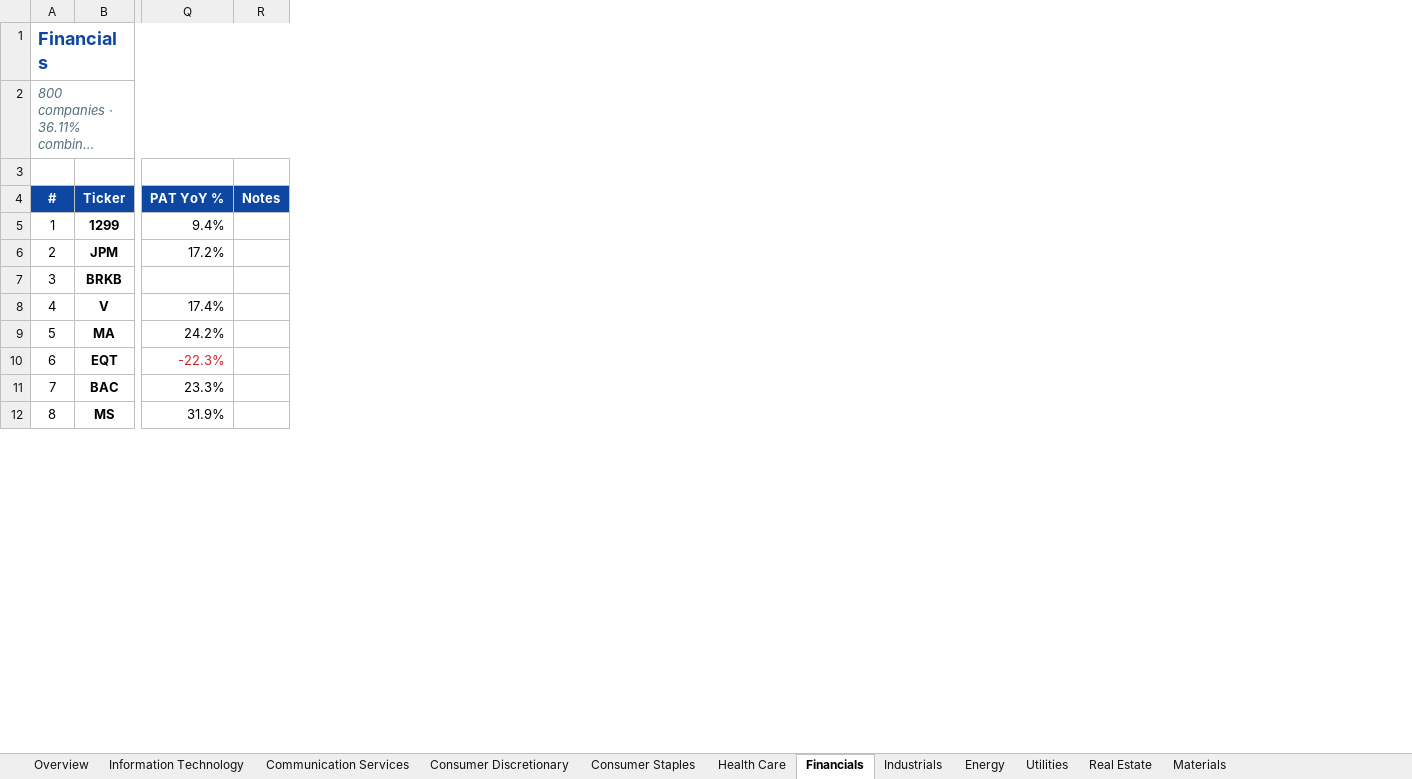
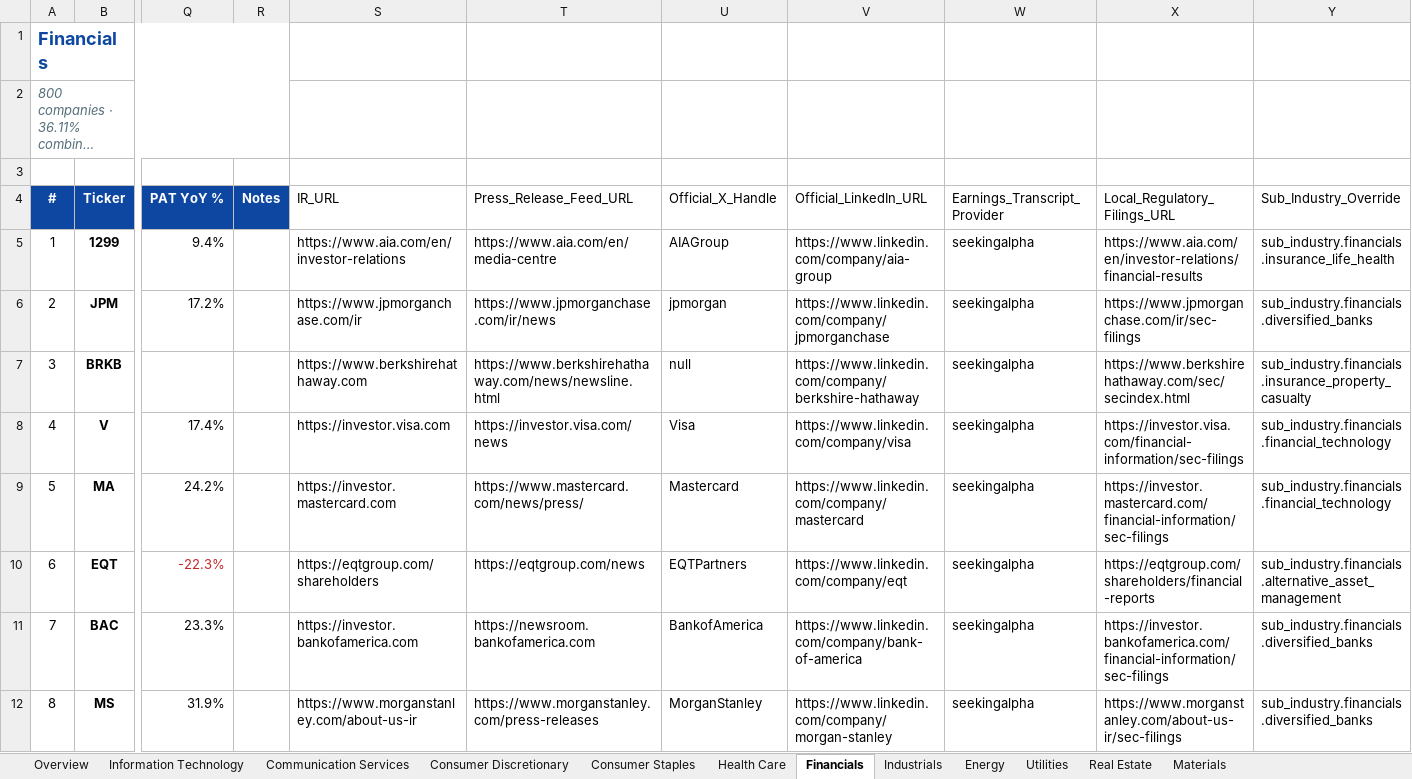
Before and after one commit to dbk000/mcas, an Excel workbook: equities_news/ground_truth/bible_v1_enriched.xlsx, sheet Financials, drawn as a sheet; only a part is shown, gaps mark what is left out; long unchanged cells end in …; values as stored, in another font and other column widths than the file's, no borders; conditional formats not drawn; the diff names each change by its address in the sheet, - before the commit and + after, or states it on an @@ line.

Commit message:
phase_b: financials — sector YAML + overlay (800 sym, 77+17 sources)
Sector 10 of 11. 77 sector-level entries (Fed/ECB/BoE/BoJ, FDIC, OCC,
CFPB, CFTC, SEC, EBA, FINMA, HKMA, MAS, APRA, BaFin, AMF, CONSOB, CNMV,
CVM, BIS, FSB, insurance/alts/crypto trade press). 7 sub-industry
YAMLs: diversified_banks, alternative_asset_management,
insurance_property_casualty, financial_technology,
asset_management_custody_banks, financial_exchanges_data,
insurance_life_health.

Fill rates: IR 99.1%, Press 99.0%, X 35.2%, LinkedIn 90.4%,
Transcript 99.1%, Filings 99.1%. Hard stop (≥85% IR) cleared.
9 ticker collisions resolved via BY_COUNTRY: AMP/AU, PRU/UK,
HBAN/CH, RF/FR, UNI/ES, FBK/US, BEN/AU, HLI/AU, AUB/US.

```diff
--- a/equities_news/ground_truth/bible_v1_enriched.xlsx (sheet Financials)
+++ b/equities_news/ground_truth/bible_v1_enriched.xlsx (sheet Financials)
+column S (IR_URL), rows 5-12: https://www.aia.com/en/investor-relations | https://www.jpmorganchase.com/ir | https://www.berkshirehathaway.com | https://investor.visa.com | https://investor.mastercard.com | https://eqtgroup.com/shareholders | https://investor.bankofamerica.com | https://www.morganstanley.com/about-us-ir
+column T (Press_Release_Feed_URL), rows 5-12: https://www.aia.com/en/media-centre | https://www.jpmorganchase.com/ir/news | https://www.berkshirehathaway.com/news/newsline.html | https://investor.visa.com/news | https://www.mastercard.com/news/press/ | https://eqtgroup.com/news | https://newsroom.bankofamerica.com | https://www.morganstanley.com/press-releases
+column U (Official_X_Handle), rows 5-12: AIAGroup | jpmorgan | null | Visa | Mastercard | EQTPartners | BankofAmerica | MorganStanley
+column V (Official_LinkedIn_URL), rows 5-12: https://www.linkedin.com/company/aia-group | https://www.linkedin.com/company/jpmorganchase | https://www.linkedin.com/company/berkshire-hathaway | https://www.linkedin.com/company/visa | https://www.linkedin.com/company/mastercard | https://www.linkedin.com/company/eqt | https://www.linkedin.com/company/bank-of-america | https://www.linkedin.com/company/morgan-stanley
+column W (Earnings_Transcript_Provider), rows 5-12: all seekingalpha
+column X (Local_Regulatory_Filings_URL), rows 5-12: https://www.aia.com/en/investor-relations/financial-results | https://www.jpmorganchase.com/ir/sec-filings | https://www.berkshirehathaway.com/sec/secindex.html | https://investor.visa.com/financial-information/sec-filings | https://investor.mastercard.com/financial-information/sec-filings | https://eqtgroup.com/shareholders/financial-reports | https://investor.bankofamerica.com/financial-information/sec-filings | https://www.morganstanley.com/about-us-ir/sec-filings
+column Y (Sub_Industry_Override), rows 5-12: sub_industry.financials.insurance_life_health | sub_industry.financials.diversified_banks | sub_industry.financials.insurance_property_casualty | sub_industry.financials.financial_technology | sub_industry.financials.financial_technology | sub_industry.financials.alternative_asset_management | sub_industry.financials.diversified_banks | sub_industry.financials.diversified_banks
```
Also changed, not shown: 10 other files.
